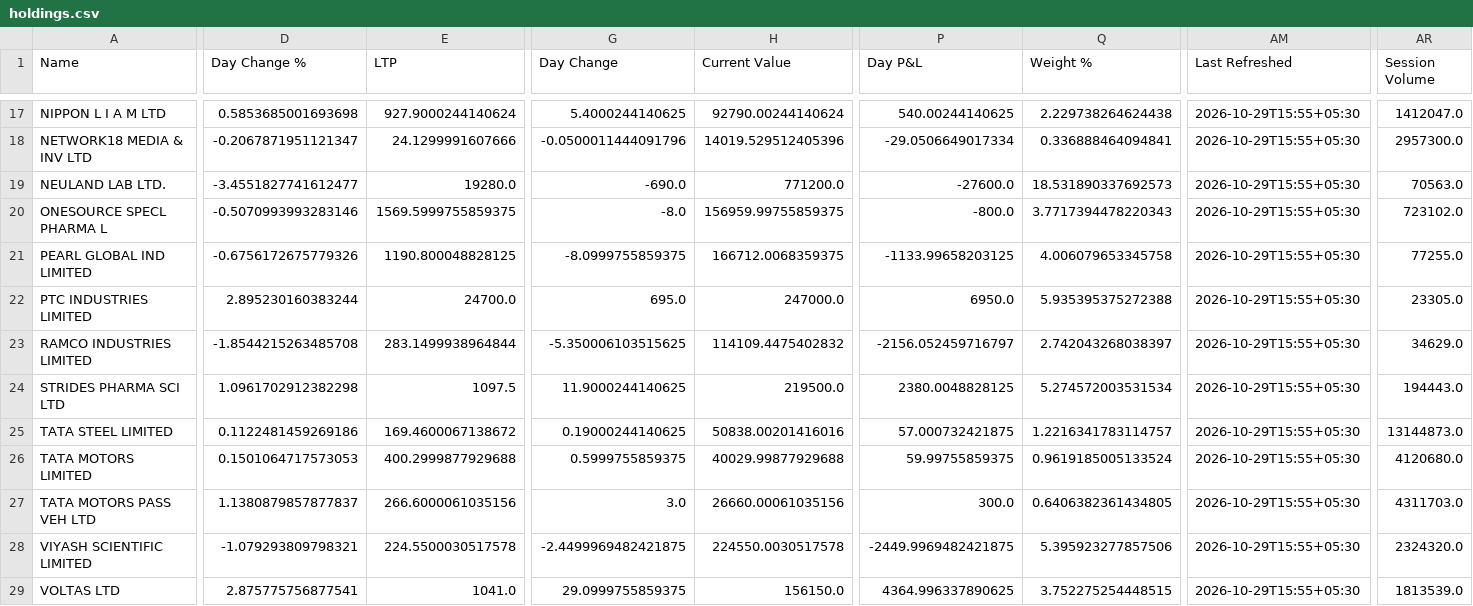
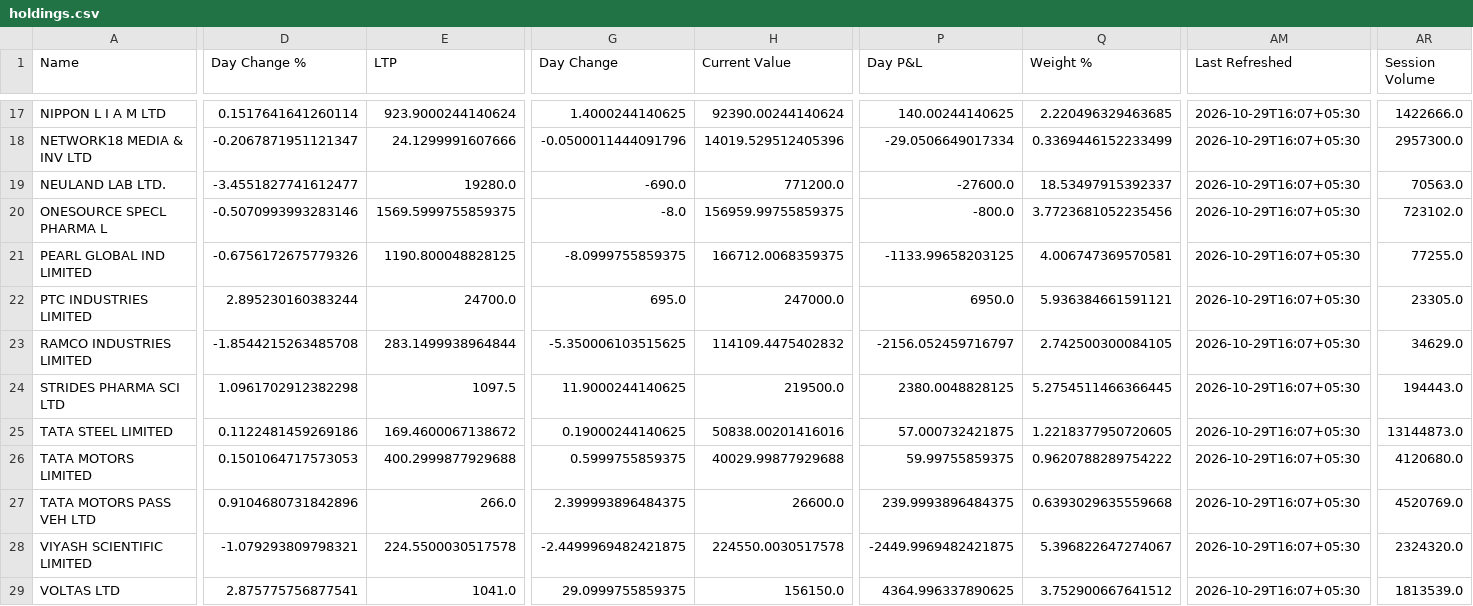
Before and after one commit to hvj7p7shkv-hub/vikram-portfolio-dashboard, a CSV file: data/holdings.csv, drawn as a sheet; only a part is shown, gaps mark what is left out; the diff covers the shown part only; the diff names each change by its address in the sheet, - before the commit and + after, or states it on an @@ line.

```diff
--- a/data/holdings.csv
+++ b/data/holdings.csv
-D17 (Day Change %): 0.5853685001693698
+D17 (Day Change %): 0.1517641641260114
-E17 (LTP): 927.9000244140624
+E17 (LTP): 923.9000244140624
-G17 (Day Change): 5.4000244140625
+G17 (Day Change): 1.4000244140625
-H17 (Current Value): 92790.00244140624
+H17 (Current Value): 92390.00244140624
-P17 (Day P&L): 540.00244140625
+P17 (Day P&L): 140.00244140625
-Q17 (Weight %): 2.229738264624438
+Q17 (Weight %): 2.220496329463685
-AM17:AM29 (Last Refreshed): 2026-10-29T15:55+05:30
+AM17:AM29 (Last Refreshed): 2026-10-29T16:07+05:30
-AR17 (Session Volume): 1412047.0
+AR17 (Session Volume): 1422666.0
-Q18 (Weight %): 0.336888464094841
+Q18 (Weight %): 0.3369446152233499
-Q19 (Weight %): 18.531890337692573
+Q19 (Weight %): 18.53497915392337
-Q20 (Weight %): 3.7717394478220343
+Q20 (Weight %): 3.7723681052235456
-Q21 (Weight %): 4.006079653345758
+Q21 (Weight %): 4.006747369570581
-Q22 (Weight %): 5.935395375272388
+Q22 (Weight %): 5.936384661591121
-Q23 (Weight %): 2.742043268038397
+Q23 (Weight %): 2.742500300084105
-Q24 (Weight %): 5.274572003531534
+Q24 (Weight %): 5.2754511466366445
-Q25 (Weight %): 1.2216341783114757
+Q25 (Weight %): 1.2218377950720605
-Q26 (Weight %): 0.9619185005133524
+Q26 (Weight %): 0.9620788289754222
-D27 (Day Change %): 1.1380879857877837
+D27 (Day Change %): 0.9104680731842896
-E27 (LTP): 266.6000061035156
+E27 (LTP): 266.0
-G27 (Day Change): 3.0
+G27 (Day Change): 2.399993896484375
-H27 (Current Value): 26660.00061035156
+H27 (Current Value): 26600.0
-P27 (Day P&L): 300.0
+P27 (Day P&L): 239.9993896484375
-Q27 (Weight %): 0.6406382361434805
+Q27 (Weight %): 0.6393029635559668
-AR27 (Session Volume): 4311703.0
+AR27 (Session Volume): 4520769.0
-Q28 (Weight %): 5.395923277857506
+Q28 (Weight %): 5.396822647274067
-Q29 (Weight %): 3.752275254448515
+Q29 (Weight %): 3.752900667641512
```
Also changed, not shown: 57 edited cells elsewhere in this file, data/action_queue.csv, 1 other file.
